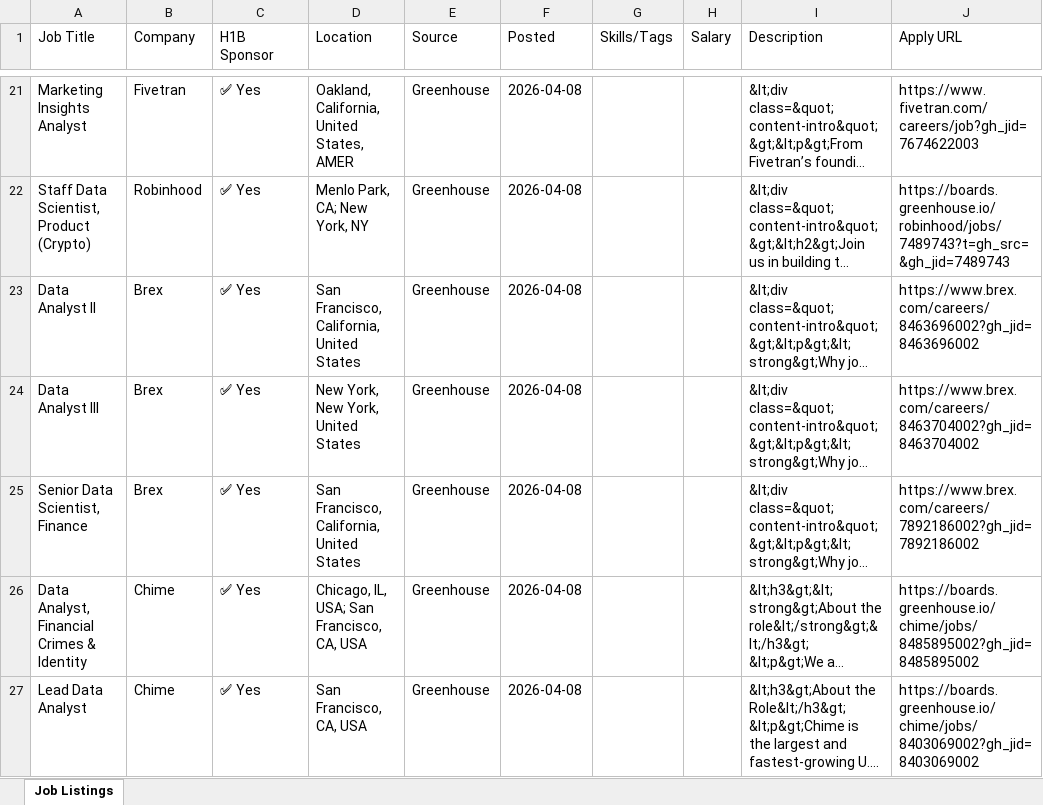
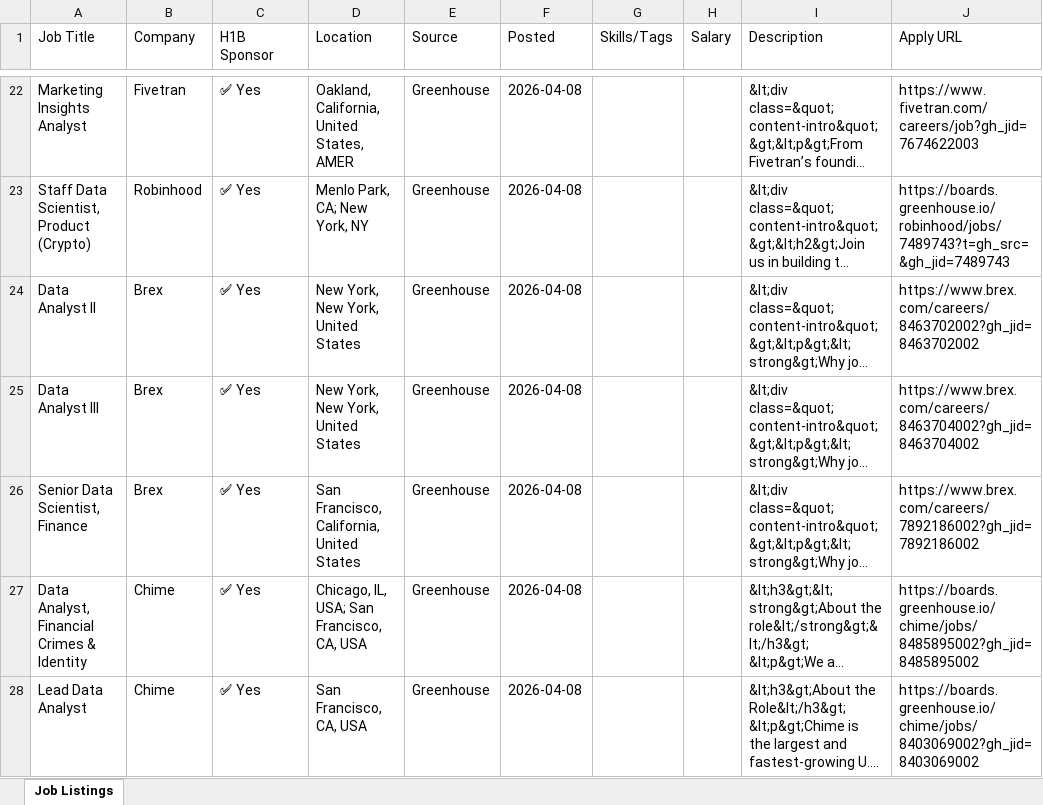
Before and after one commit to raagasindhu99/job-monitor, an Excel workbook: job-monitor/job_monitor.xlsx, sheet Job Listings, drawn as a sheet; only a part is shown, gaps mark what is left out; long unchanged cells end in …; values as stored, in another font and other column widths than the file's, no cell formats; addresses are those after the commit; the diff covers the shown part only; the diff names each change by its address in the sheet, - before the commit and + after, or states it on an @@ line.

```diff
--- a/job-monitor/job_monitor.xlsx (sheet Job Listings)
+++ b/job-monitor/job_monitor.xlsx (sheet Job Listings)
-D24 (Location): San Francisco, California, United States
+D24 (Location): New York, New York, United States
-J24 (Apply URL): https://www.brex.com/careers/8463696002?gh_jid=8463696002
+J24 (Apply URL): https://www.brex.com/careers/8463702002?gh_jid=8463702002
```
Also changed, not shown: 3 added rows, 4 removed rows and 12 edited cells elsewhere in this sheet, cell formats, job_monitor.xlsx, 4 other files.
